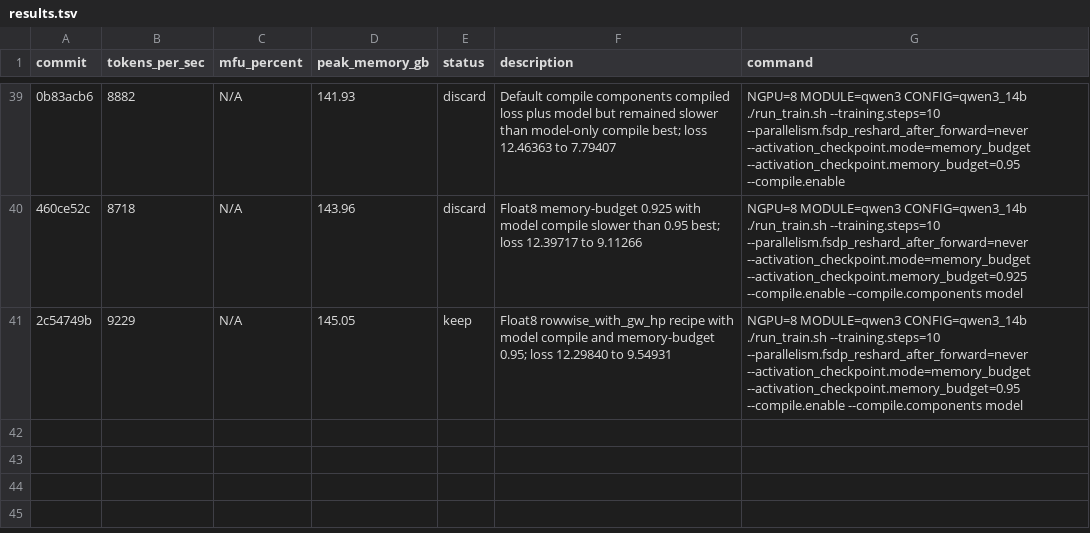
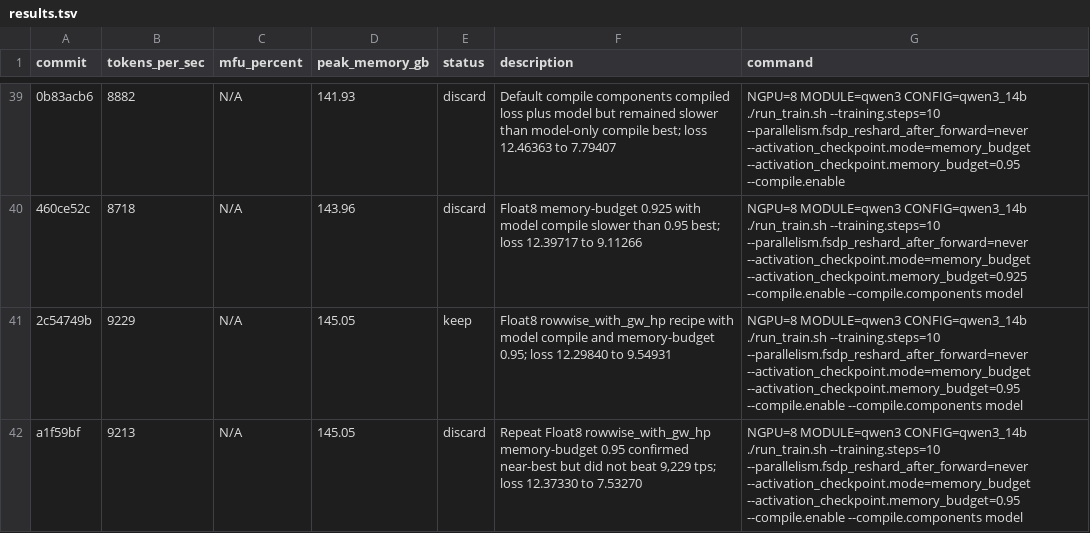
Before and after one commit to pytorch/torchtitan, a TSV file: results.tsv, drawn as a sheet; only a part is shown, gaps mark what is left out; the diff names each change by its address in the sheet, - before the commit and + after, or states it on an @@ line.

Commit message:
Record Qwen3 Float8 gw high precision repeat

```diff
--- a/results.tsv
+++ b/results.tsv
+row 42: a1f59bf | 9213 | N/A | 145.05 | discard | Repeat Float8 rowwise_with_gw_hp memory-budget 0.95 confirmed near-best but did not beat 9,229 tps; loss 12.37330 to 7.53270 | NGPU=8 MODULE=qwen3 CONFIG=qwen3_14b ./run_train.sh --training.steps=10 --parallelism.fsdp_reshard_after_forward=never --activation_checkpoint.mode=memory_budget --activation_checkpoint.memory_budget=0.95 --compile.enable --compile.components model
```
Also changed, not shown: 2 other files.
